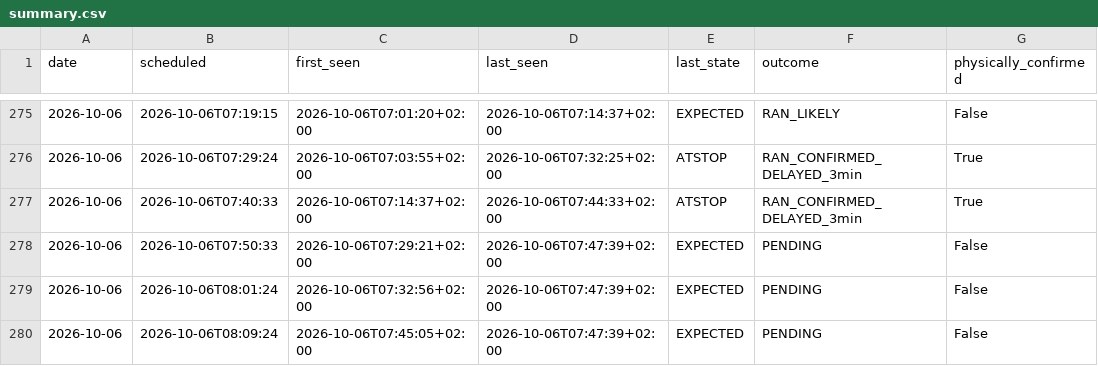
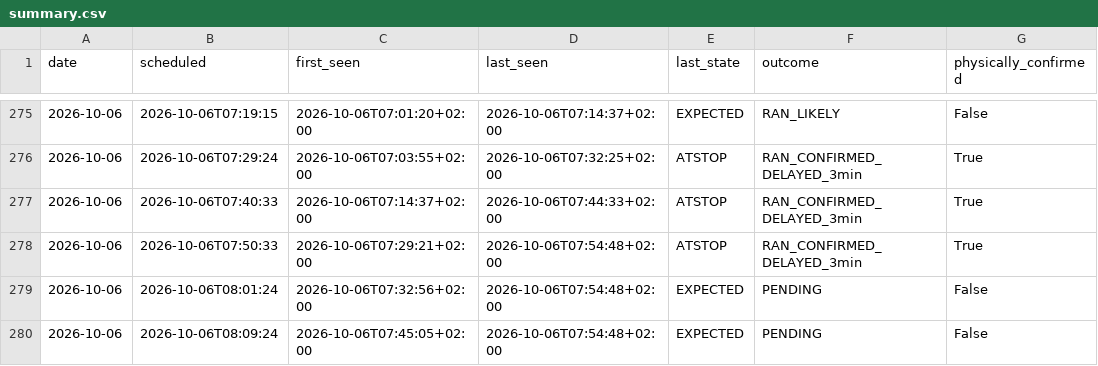
Before and after one commit to johanna86-sudo/sl-516-logg, a CSV file: data/morning/summary.csv, drawn as a sheet; only a part is shown, gaps mark what is left out.

```diff
--- a/data/morning/summary.csv
+++ b/data/morning/summary.csv
@@ -277,4 +277,4 @@ date,scheduled,first_seen,last_seen,last_state,outcome,physically_confirmed
 2026-10-06,2026-10-06T07:40:33,2026-10-06T07:14:37+02:00,2026-10-06T07:44:33+02:00,ATSTOP,RAN_CONFIRMED_DELAYED_3min,True
-2026-10-06,2026-10-06T07:50:33,2026-10-06T07:29:21+02:00,2026-10-06T07:47:39+02:00,EXPECTED,PENDING,False
-2026-10-06,2026-10-06T08:01:24,2026-10-06T07:32:56+02:00,2026-10-06T07:47:39+02:00,EXPECTED,PENDING,False
-2026-10-06,2026-10-06T08:09:24,2026-10-06T07:45:05+02:00,2026-10-06T07:47:39+02:00,EXPECTED,PENDING,False
+2026-10-06,2026-10-06T07:50:33,2026-10-06T07:29:21+02:00,2026-10-06T07:54:48+02:00,ATSTOP,RAN_CONFIRMED_DELAYED_3min,True
+2026-10-06,2026-10-06T08:01:24,2026-10-06T07:32:56+02:00,2026-10-06T07:54:48+02:00,EXPECTED,PENDING,False
+2026-10-06,2026-10-06T08:09:24,2026-10-06T07:45:05+02:00,2026-10-06T07:54:48+02:00,EXPECTED,PENDING,False
```
Also changed, not shown: data/morning/raw/2026-10-06.csv.
